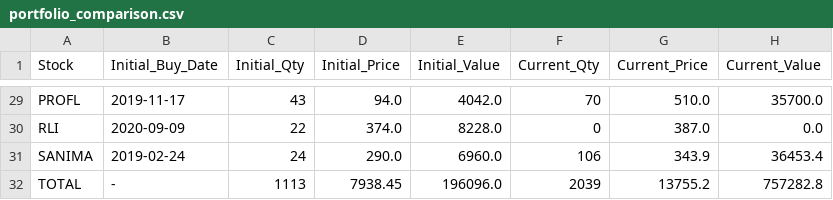
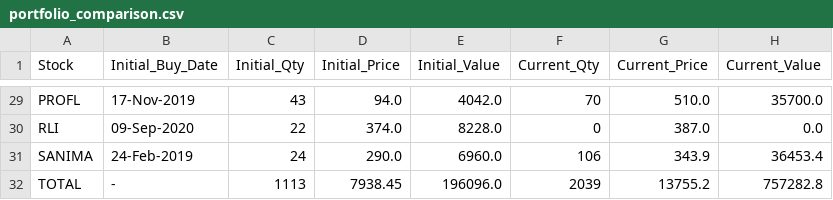
Before and after one commit to ManikaDahal/Trading_Simulation, a CSV file: portfolio_comparison.csv, drawn as a sheet; only a part is shown, gaps mark what is left out; the diff covers the shown part only; the diff names each change by its address in the sheet, - before the commit and + after, or states it on an @@ line.

Commit message:
Edited the date format for portfolio comparision

```diff
--- a/portfolio_comparison.csv
+++ b/portfolio_comparison.csv
-B29 (Initial_Buy_Date): 2019-11-17
+B29 (Initial_Buy_Date): 17-Nov-2019
-B30 (Initial_Buy_Date): 2020-09-09
+B30 (Initial_Buy_Date): 09-Sep-2020
-B31 (Initial_Buy_Date): 2019-02-24
+B31 (Initial_Buy_Date): 24-Feb-2019
```
Also changed, not shown: 28 edited cells elsewhere in this file, 4 other files.
